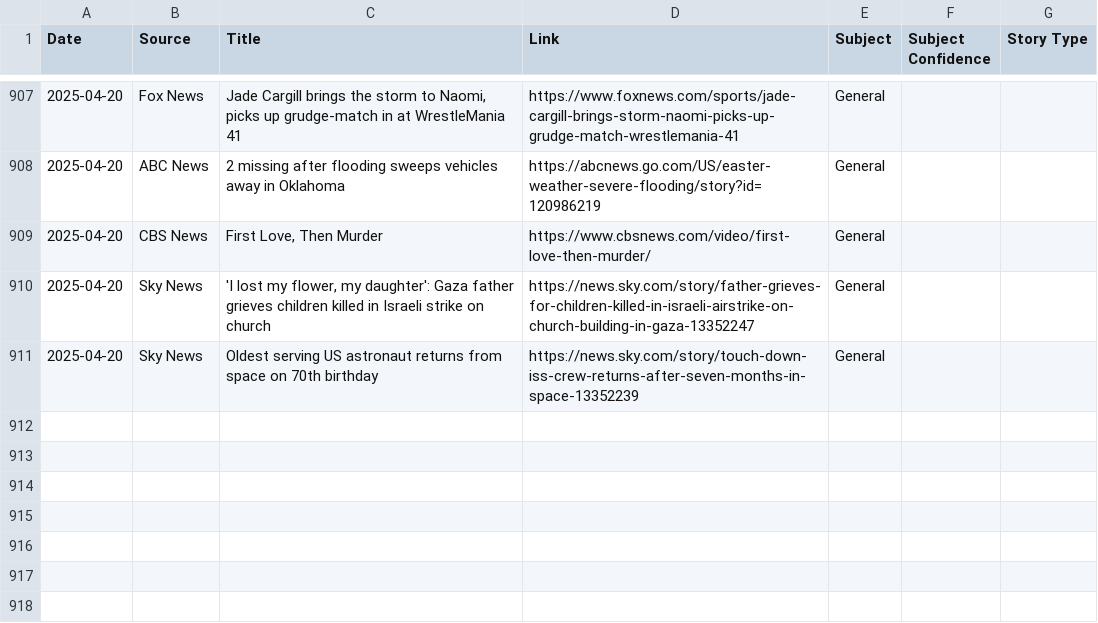
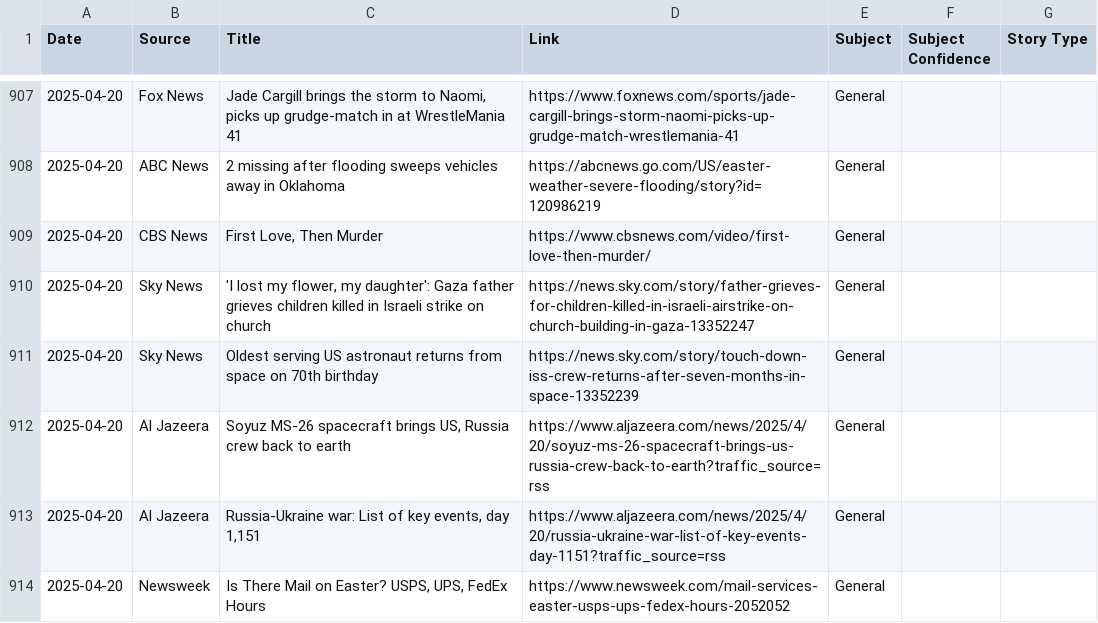
Before and after one commit to MAPULVER1/RSS1, a CSV file: rss_archive.csv, drawn as a sheet; only a part is shown, gaps mark what is left out.

```diff
--- a/rss_archive.csv
+++ b/rss_archive.csv
@@ -911 +911,4 @@ Date,Source,Title,Link,Subject,Subject Confidence,Story Type
 2025-04-20,Sky News,Oldest serving US astronaut returns from space on 70th birthday,https://news.sky.com/story/touch-down-iss-crew-returns-after-seven-months-in-space-13352239,General,,
+2025-04-20,Al Jazeera,"Soyuz MS-26 spacecraft brings US, Russia crew back to earth",https://www.aljazeera.com/news/2025/4/20/soyuz-ms-26-spacecraft-brings-us-russia-crew-back-to-earth?traffic_source=rss,General,,
+2025-04-20,Al Jazeera,"Russia-Ukraine war: List of key events, day 1,151",https://www.aljazeera.com/news/2025/4/20/russia-ukraine-war-list-of-key-events-day-1151?traffic_source=rss,General,,
+2025-04-20,Newsweek,"Is There Mail on Easter? USPS, UPS, FedEx Hours",https://www.newsweek.com/mail-services-easter-usps-ups-fedex-hours-2052052,General,,
```
